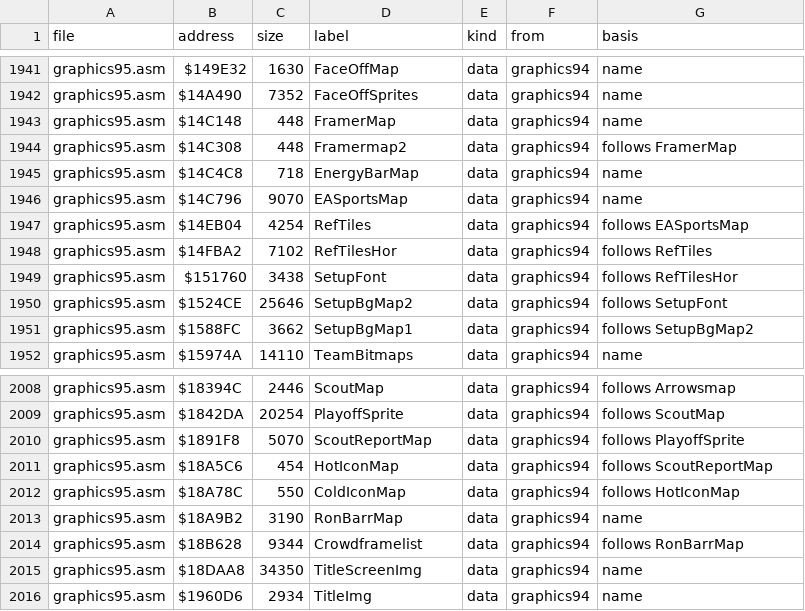
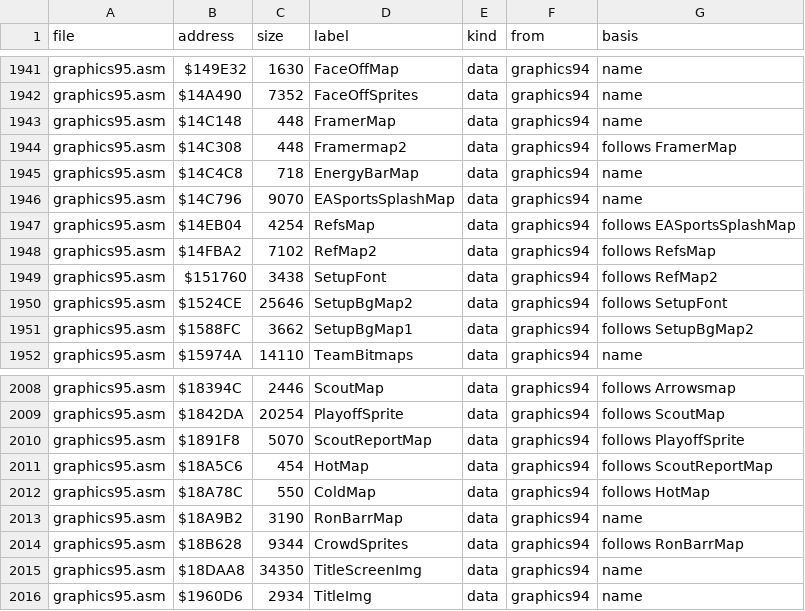
Before and after one commit to abdulahmad/NHL95Genesis, a CSV file: docs/function_origins.csv, drawn as a sheet; only a part is shown, gaps mark what is left out.

```diff
--- a/docs/function_origins.csv
+++ b/docs/function_origins.csv
@@ -1945,6 +1945,6 @@ graphics95.asm,$14C308,448,Framermap2,data,graphics94,follows FramerMap
 graphics95.asm,$14C4C8,718,EnergyBarMap,data,graphics94,name
-graphics95.asm,$14C796,9070,EASportsMap,data,graphics94,name
-graphics95.asm,$14EB04,4254,RefTiles,data,graphics94,follows EASportsMap
-graphics95.asm,$14FBA2,7102,RefTilesHor,data,graphics94,follows RefTiles
-graphics95.asm,$151760,3438,SetupFont,data,graphics94,follows RefTilesHor
+graphics95.asm,$14C796,9070,EASportsSplashMap,data,graphics94,name
+graphics95.asm,$14EB04,4254,RefsMap,data,graphics94,follows EASportsSplashMap
+graphics95.asm,$14FBA2,7102,RefMap2,data,graphics94,follows RefsMap
+graphics95.asm,$151760,3438,SetupFont,data,graphics94,follows RefMap2
 graphics95.asm,$1524CE,25646,SetupBgMap2,data,graphics94,follows SetupFont
@@ -2010,6 +2010,6 @@ graphics95.asm,$1842DA,20254,PlayoffSprite,data,graphics94,follows ScoutMap
 graphics95.asm,$1891F8,5070,ScoutReportMap,data,graphics94,follows PlayoffSprite
-graphics95.asm,$18A5C6,454,HotIconMap,data,graphics94,follows ScoutReportMap
-graphics95.asm,$18A78C,550,ColdIconMap,data,graphics94,follows HotIconMap
+graphics95.asm,$18A5C6,454,HotMap,data,graphics94,follows ScoutReportMap
+graphics95.asm,$18A78C,550,ColdMap,data,graphics94,follows HotMap
 graphics95.asm,$18A9B2,3190,RonBarrMap,data,graphics94,name
-graphics95.asm,$18B628,9344,Crowdframelist,data,graphics94,follows RonBarrMap
+graphics95.asm,$18B628,9344,CrowdSprites,data,graphics94,follows RonBarrMap
 graphics95.asm,$18DAA8,34350,TitleScreenImg,data,graphics94,name
```
Also changed, not shown: docs/name_map.csv, 15 other files.
